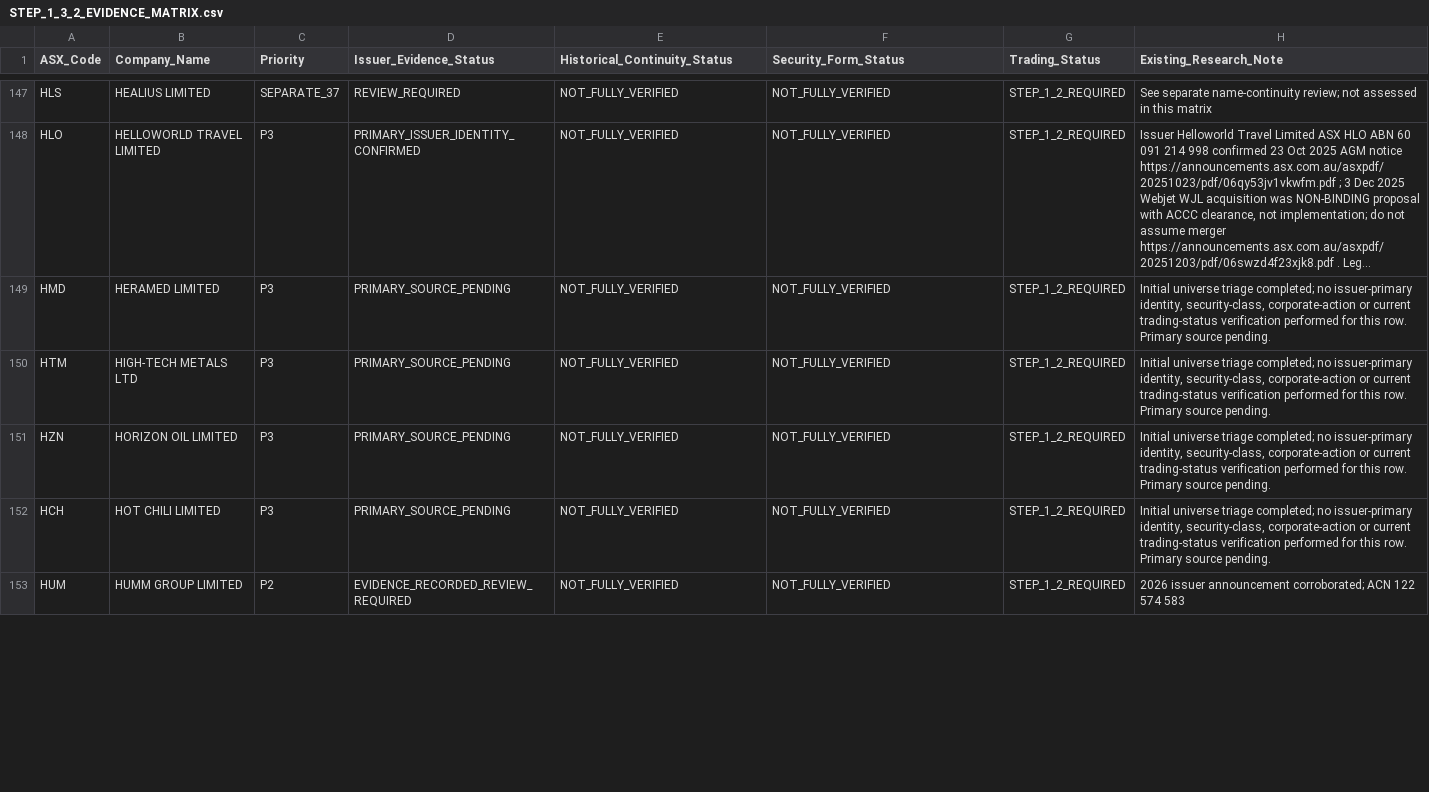
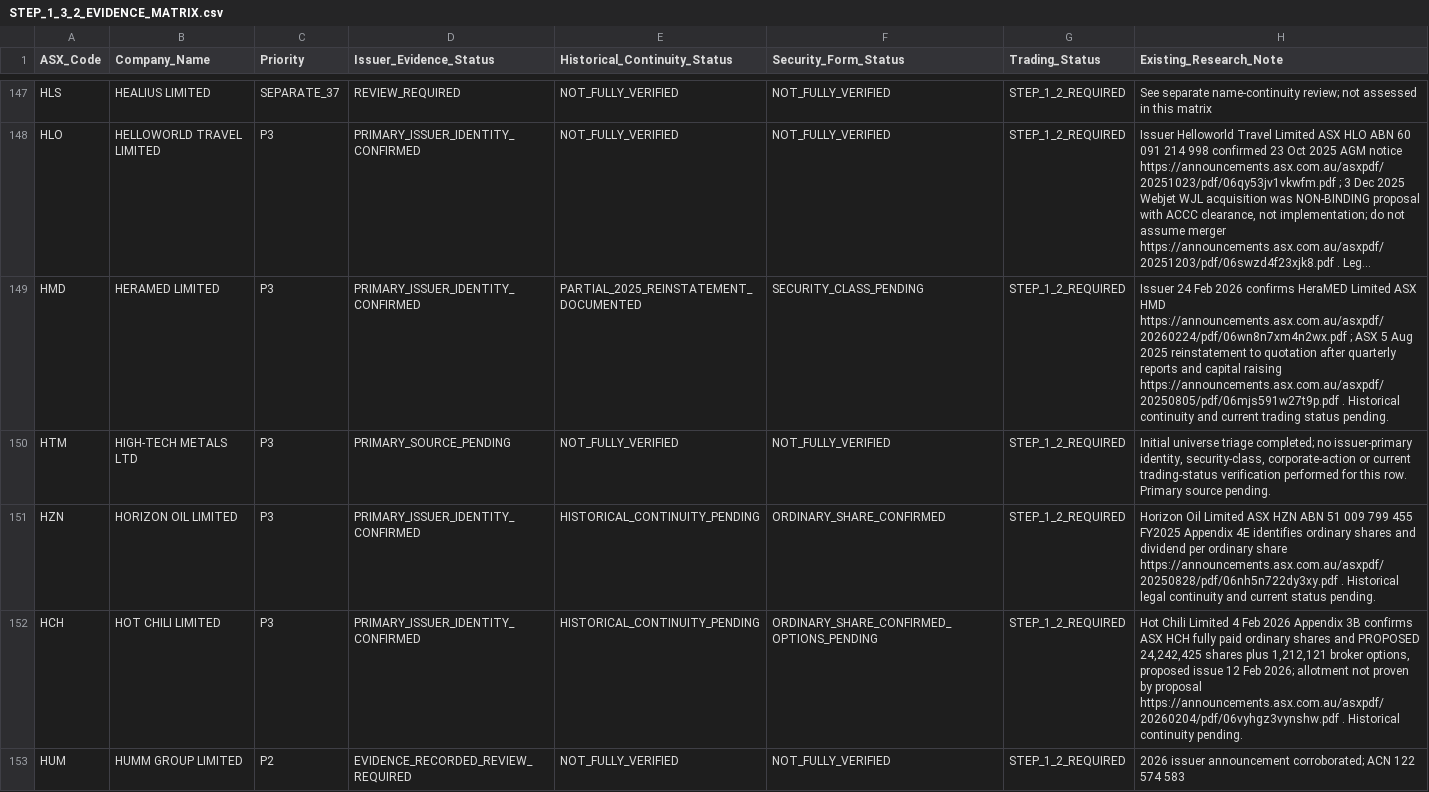
Before and after one commit to ngt-wayfinder/a-p-s-research, a CSV file: research/STEP_1_3_2_EVIDENCE_MATRIX.csv, drawn as a sheet; only a part is shown, gaps mark what is left out; long unchanged cells end in …; the diff covers the shown part only; the diff names each change by its address in the sheet, - before the commit and + after, or states it on an @@ line.

Commit message:
Add primary issuer evidence for HMD HZN HCH IMA IMU and 2025 HMD reinstatement

```diff
--- a/research/STEP_1_3_2_EVIDENCE_MATRIX.csv
+++ b/research/STEP_1_3_2_EVIDENCE_MATRIX.csv
-D149 (Issuer_Evidence_Status): PRIMARY_SOURCE_PENDING
+D149 (Issuer_Evidence_Status): PRIMARY_ISSUER_IDENTITY_CONFIRMED
-E149 (Historical_Continuity_Status): NOT_FULLY_VERIFIED
+E149 (Historical_Continuity_Status): PARTIAL_2025_REINSTATEMENT_DOCUMENTED
-F149 (Security_Form_Status): NOT_FULLY_VERIFIED
+F149 (Security_Form_Status): SECURITY_CLASS_PENDING
-H149 (Existing_Research_Note): Initial universe triage completed; no issuer-primary identity, security-class, corporate-action or current trading-status verification performed for this row. Primary source pending.
+H149 (Existing_Research_Note): Issuer 24 Feb 2026 confirms HeraMED Limited ASX HMD https://announcements.asx.com.au/asxpdf/20260224/pdf/06wn8n7xm4n2wx.pdf ; ASX 5 Aug 2025 reinstatement to quotation after quarterly reports and capital raising https://announcements.asx.com.au/asxpdf/20250805/pdf/06mjs591w27t9p.pdf . Historical continuity and current trading status pending.
-D151:D152 (Issuer_Evidence_Status): PRIMARY_SOURCE_PENDING
+D151:D152 (Issuer_Evidence_Status): PRIMARY_ISSUER_IDENTITY_CONFIRMED
-E151:E152 (Historical_Continuity_Status): NOT_FULLY_VERIFIED
+E151:E152 (Historical_Continuity_Status): HISTORICAL_CONTINUITY_PENDING
-F151 (Security_Form_Status): NOT_FULLY_VERIFIED
+F151 (Security_Form_Status): ORDINARY_SHARE_CONFIRMED
-H151 (Existing_Research_Note): Initial universe triage completed; no issuer-primary identity, security-class, corporate-action or current trading-status verification performed for this row. Primary source pending.
+H151 (Existing_Research_Note): Horizon Oil Limited ASX HZN ABN 51 009 799 455 FY2025 Appendix 4E identifies ordinary shares and dividend per ordinary share https://announcements.asx.com.au/asxpdf/20250828/pdf/06nh5n722dy3xy.pdf . Historical legal continuity and current status pending.
-F152 (Security_Form_Status): NOT_FULLY_VERIFIED
+F152 (Security_Form_Status): ORDINARY_SHARE_CONFIRMED_OPTIONS_PENDING
-H152 (Existing_Research_Note): Initial universe triage completed; no issuer-primary identity, security-class, corporate-action or current trading-status verification performed for this row. Primary source pending.
+H152 (Existing_Research_Note): Hot Chili Limited 4 Feb 2026 Appendix 3B confirms ASX HCH fully paid ordinary shares and PROPOSED 24,242,425 shares plus 1,212,121 broker options, proposed issue 12 Feb 2026; allotment not proven by proposal https://announcements.asx.com.au/asxpdf/20260204/pdf/06vyhgz3vynshw.pdf . Historical continuity pending.
```
Also changed, not shown: 8 edited cells elsewhere in this file.
